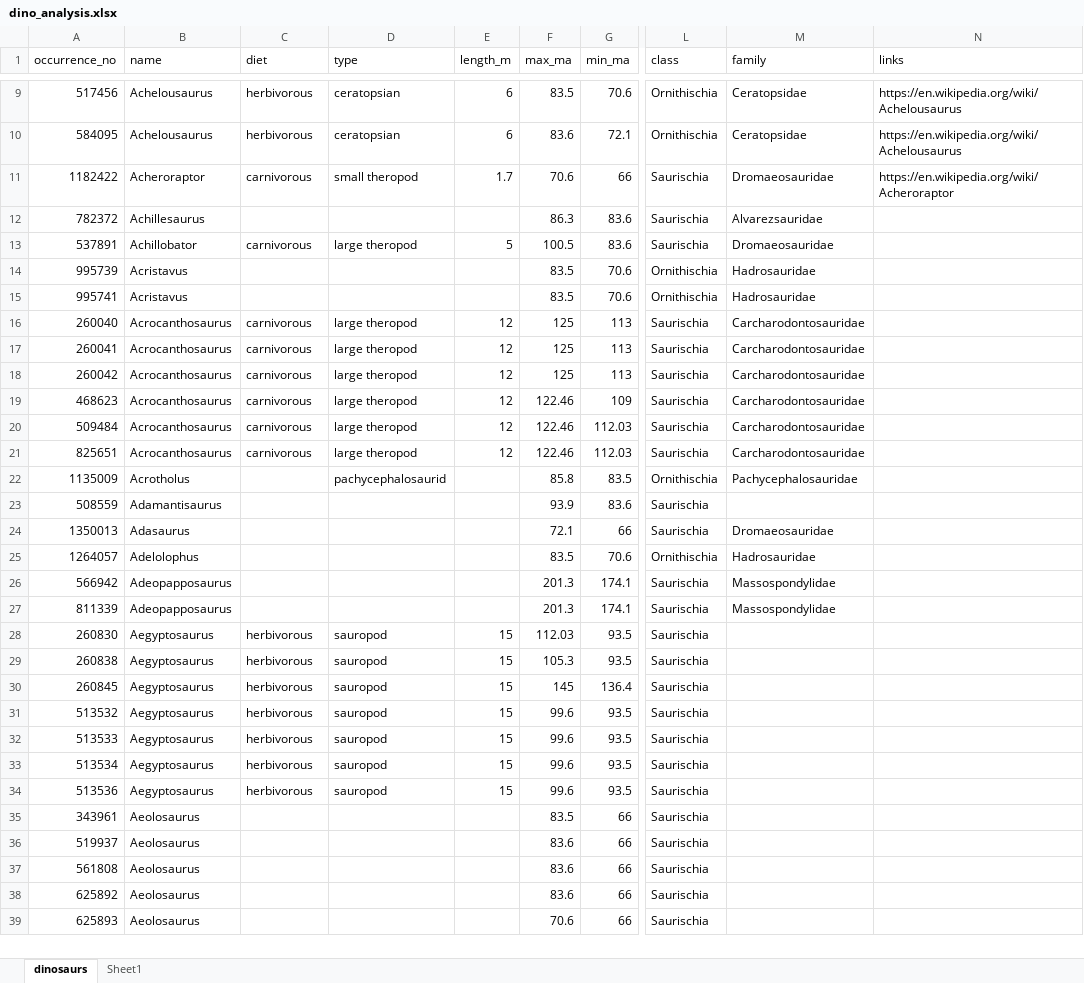
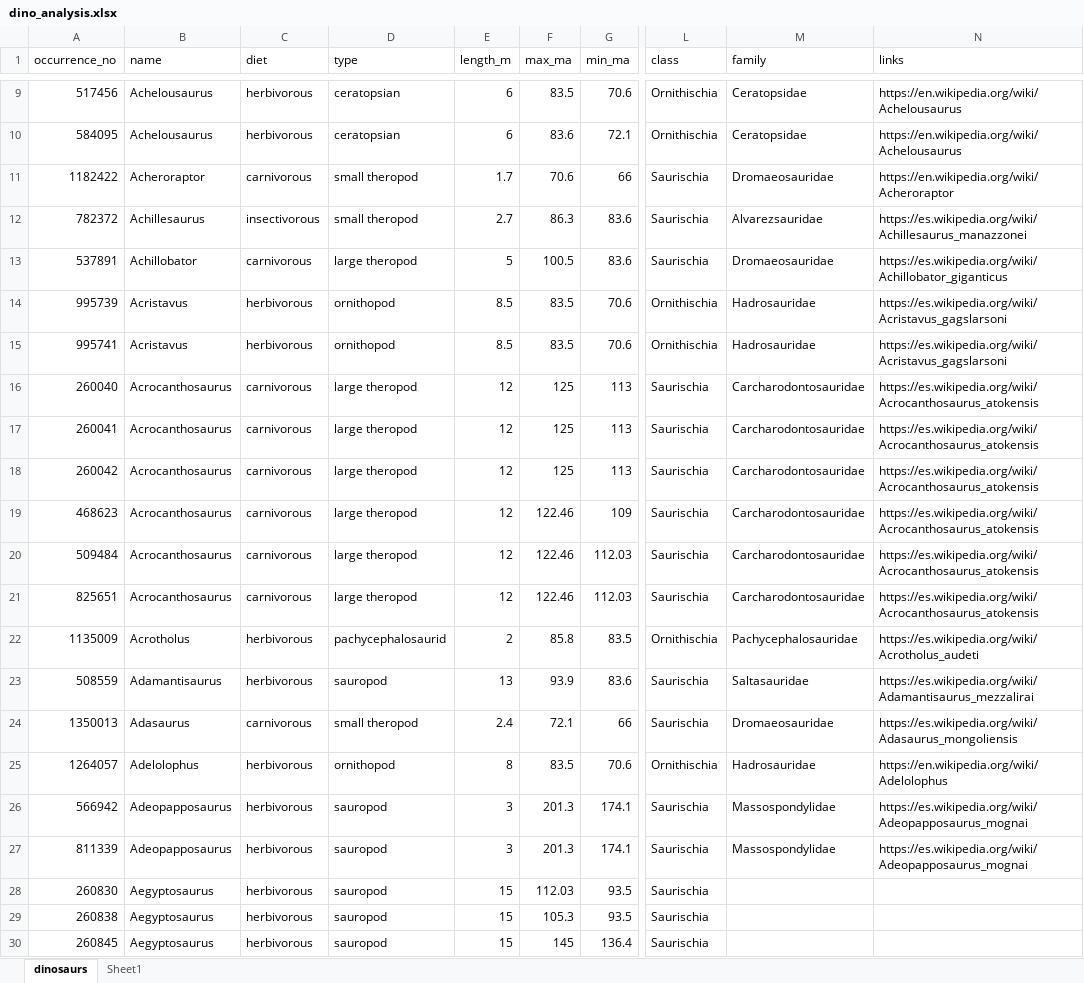
Before and after one commit to Vaelico333/Dinosaur_analysis, an Excel workbook: dino_analysis.xlsx, sheet dinosaurs, drawn as a sheet; only a part is shown, gaps mark what is left out; the shorter side is filled out with more unchanged rows; values as stored, in another font and other column widths than the file's, no borders; table styles not drawn; the diff names each change by its address in the sheet, - before the commit and + after, or states it on an @@ line.

Commit message:
Update dino_analysis.xlsx

```diff
--- a/dino_analysis.xlsx (sheet dinosaurs)
+++ b/dino_analysis.xlsx (sheet dinosaurs)
-C12 (diet): (empty)
+C12 (diet): insectivorous
-D12 (type): (empty)
+D12 (type): small theropod
-E12 (length_m): (empty)
+E12 (length_m): 2.7
-N12 (links): (empty)
+N12 (links): https://es.wikipedia.org/wiki/Achillesaurus_manazzonei
-N13 (links): (empty)
+N13 (links): https://es.wikipedia.org/wiki/Achillobator_giganticus
-C14:C15 (diet): (empty)
+C14:C15 (diet): herbivorous
-D14:D15 (type): (empty)
+D14:D15 (type): ornithopod
-E14:E15 (length_m): (empty)
+E14:E15 (length_m): 8.5
-N14:N15 (links): (empty)
+N14:N15 (links): https://es.wikipedia.org/wiki/Acristavus_gagslarsoni
-N16:N21 (links): (empty)
+N16:N21 (links): https://es.wikipedia.org/wiki/Acrocanthosaurus_atokensis
-C22:C23 (diet): (empty)
+C22:C23 (diet): herbivorous
-E22 (length_m): (empty)
+E22 (length_m): 2
-N22 (links): (empty)
+N22 (links): https://es.wikipedia.org/wiki/Acrotholus_audeti
-D23 (type): (empty)
+D23 (type): sauropod
-E23 (length_m): (empty)
+E23 (length_m): 13
-M23 (family): (empty)
+M23 (family): Saltasauridae
-N23 (links): (empty)
+N23 (links): https://es.wikipedia.org/wiki/Adamantisaurus_mezzalirai
-C24 (diet): (empty)
+C24 (diet): carnivorous
-D24 (type): (empty)
+D24 (type): small theropod
-E24 (length_m): (empty)
+E24 (length_m): 2.4
-N24 (links): (empty)
+N24 (links): https://es.wikipedia.org/wiki/Adasaurus_mongoliensis
-C25:C27 (diet): (empty)
+C25:C27 (diet): herbivorous
-D25 (type): (empty)
+D25 (type): ornithopod
-E25 (length_m): (empty)
+E25 (length_m): 8
-N25 (links): (empty)
+N25 (links): https://en.wikipedia.org/wiki/Adelolophus
-D26:D27 (type): (empty)
+D26:D27 (type): sauropod
-E26:E27 (length_m): (empty)
+E26:E27 (length_m): 3
-N26:N27 (links): (empty)
+N26:N27 (links): https://es.wikipedia.org/wiki/Adeopapposaurus_mognai
```
